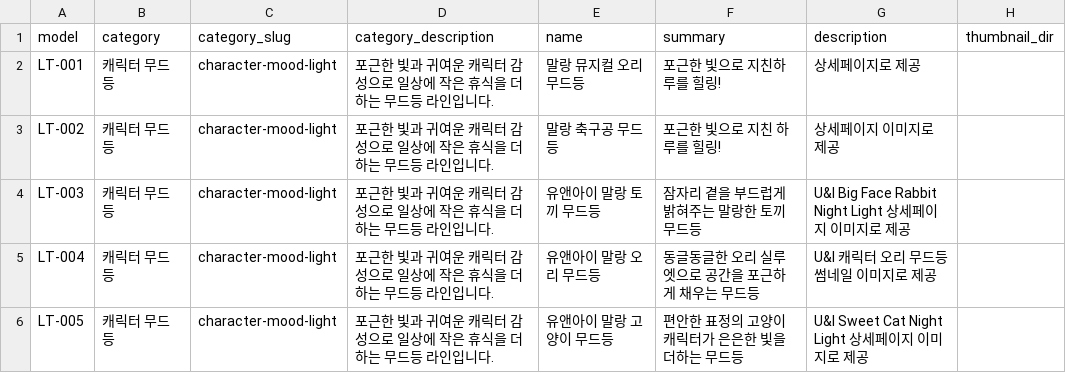
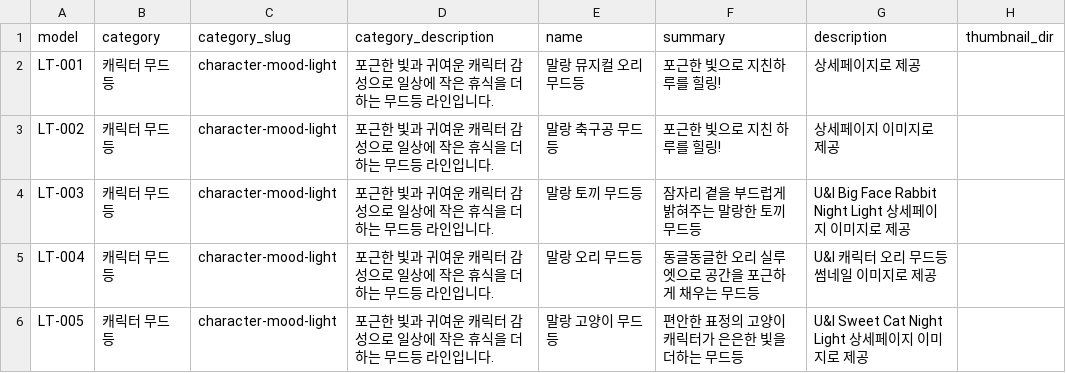
Before and after one commit to lootun-kr/lootun-kr.github.io, a CSV file: imports/products-template.csv, drawn as a sheet; only a part is shown; the diff names each change by its address in the sheet, - before the commit and + after, or states it on an @@ line.

Commit message:
Remove U&I from catalog product names

```diff
--- a/imports/products-template.csv
+++ b/imports/products-template.csv
-E4 (name): 유앤아이 말랑 토끼 무드등
+E4 (name): 말랑 토끼 무드등
-E5 (name): 유앤아이 말랑 오리 무드등
+E5 (name): 말랑 오리 무드등
-E6 (name): 유앤아이 말랑 고양이 무드등
+E6 (name): 말랑 고양이 무드등
```
Also changed, not shown: 1 other file.
